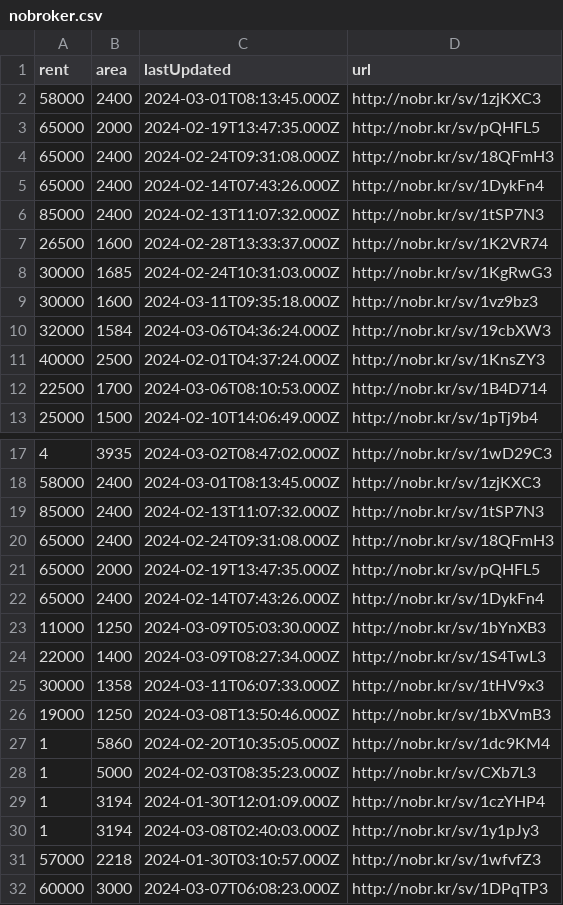
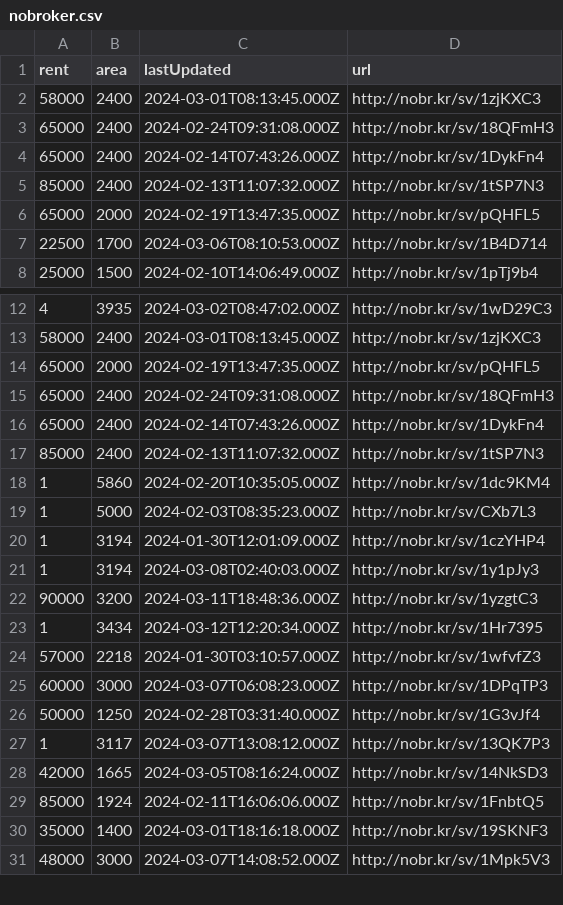
Before and after one commit to KShivendu/blr-societies, a CSV file: data/nobroker.csv, drawn as a sheet; only a part is shown, gaps mark what is left out; the shorter side is filled out with more unchanged rows; the diff covers the shown part only.

```diff
--- a/data/nobroker.csv
+++ b/data/nobroker.csv
@@ -2,3 +2,2 @@ rent, area, lastUpdated, url
 58000, "2400","2024-03-01T08:13:45.000Z","http://nobr.kr/sv/1zjKXC3"
-65000, "2000","2024-02-19T13:47:35.000Z","http://nobr.kr/sv/pQHFL5"
 65000, "2400","2024-02-24T09:31:08.000Z","http://nobr.kr/sv/18QFmH3"
@@ -6,7 +5,3 @@ rent, area, lastUpdated, url
 85000, "2400","2024-02-13T11:07:32.000Z","http://nobr.kr/sv/1tSP7N3"
-26500, "1600","2024-02-28T13:33:37.000Z","http://nobr.kr/sv/1K2VR74"
-30000, "1685","2024-02-24T10:31:03.000Z","http://nobr.kr/sv/1KgRwG3"
-30000, "1600","2024-03-11T09:35:18.000Z","http://nobr.kr/sv/1vz9bz3"
-32000, "1584","2024-03-06T04:36:24.000Z","http://nobr.kr/sv/19cbXW3"
-40000, "2500","2024-02-01T04:37:24.000Z","http://nobr.kr/sv/1KnsZY3"
+65000, "2000","2024-02-19T13:47:35.000Z","http://nobr.kr/sv/pQHFL5"
 22500, "1700","2024-03-06T08:10:53.000Z","http://nobr.kr/sv/1B4D714"
@@ -18,10 +13,6 @@ rent, area, lastUpdated, url
 58000, "2400","2024-03-01T08:13:45.000Z","http://nobr.kr/sv/1zjKXC3"
+65000, "2000","2024-02-19T13:47:35.000Z","http://nobr.kr/sv/pQHFL5"
+65000, "2400","2024-02-24T09:31:08.000Z","http://nobr.kr/sv/18QFmH3"
+65000, "2400","2024-02-14T07:43:26.000Z","http://nobr.kr/sv/1DykFn4"
 85000, "2400","2024-02-13T11:07:32.000Z","http://nobr.kr/sv/1tSP7N3"
-65000, "2400","2024-02-24T09:31:08.000Z","http://nobr.kr/sv/18QFmH3"
-65000, "2000","2024-02-19T13:47:35.000Z","http://nobr.kr/sv/pQHFL5"
-65000, "2400","2024-02-14T07:43:26.000Z","http://nobr.kr/sv/1DykFn4"
-11000, "1250","2024-03-09T05:03:30.000Z","http://nobr.kr/sv/1bYnXB3"
-22000, "1400","2024-03-09T08:27:34.000Z","http://nobr.kr/sv/1S4TwL3"
-30000, "1358","2024-03-11T06:07:33.000Z","http://nobr.kr/sv/1tHV9x3"
-19000, "1250","2024-03-08T13:50:46.000Z","http://nobr.kr/sv/1bXVmB3"
 1, "5860","2024-02-20T10:35:05.000Z","http://nobr.kr/sv/1dc9KM4"
@@ -30,2 +21,4 @@ rent, area, lastUpdated, url
 1, "3194","2024-03-08T02:40:03.000Z","http://nobr.kr/sv/1y1pJy3"
+90000, "3200","2024-03-11T18:48:36.000Z","http://nobr.kr/sv/1yzgtC3"
+1, "3434","2024-03-12T12:20:34.000Z","http://nobr.kr/sv/1Hr7395"
 57000, "2218","2024-01-30T03:10:57.000Z","http://nobr.kr/sv/1wfvfZ3"
```
Also changed, not shown: 3 added rows, 7 removed rows, 6 moved rows and 3 edited cells elsewhere in this file.
